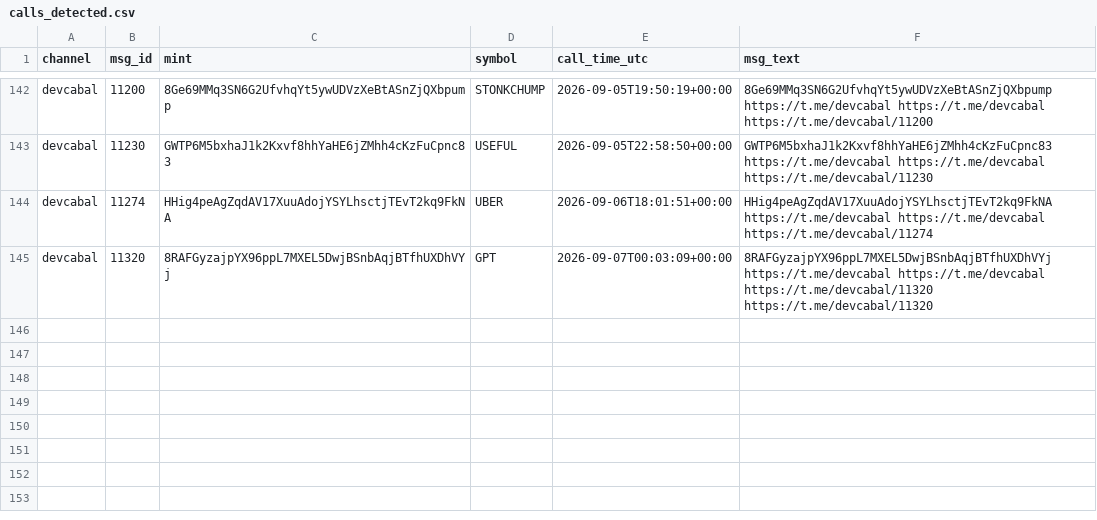
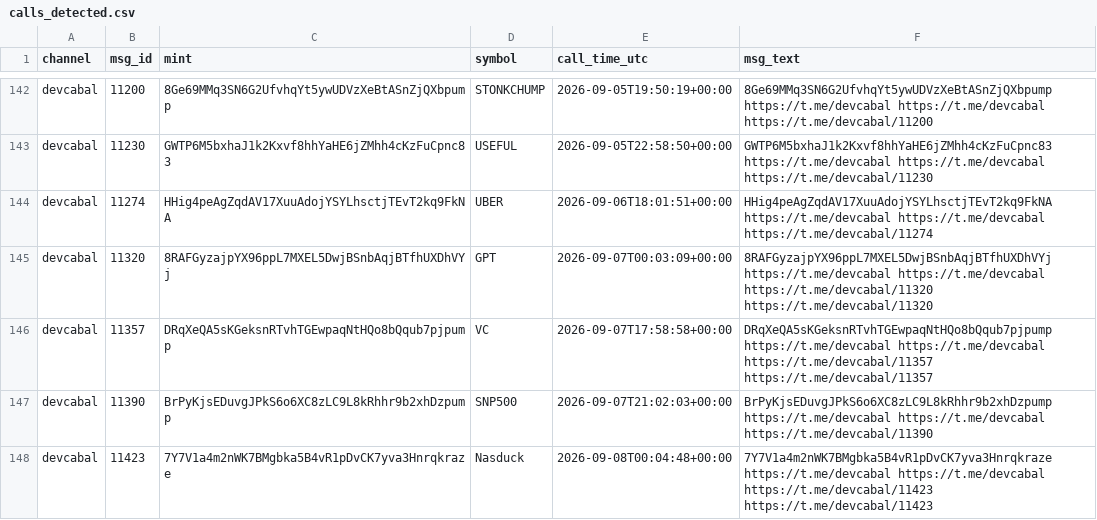
Before and after one commit to nikolan17/pumpfun-call-analyzer, a CSV file: calls_detected.csv, drawn as a sheet; only a part is shown, gaps mark what is left out.

```diff
--- a/calls_detected.csv
+++ b/calls_detected.csv
@@ -145 +145,4 @@ devcabal,11274,HHig4peAgZqdAV17XuuAdojYSYLhsctjTEvT2kq9FkNA,UBER,2026-09-06T18:0
 devcabal,11320,8RAFGyzajpYX96ppL7MXEL5DwjBSnbAqjBTfhUXDhVYj,GPT,2026-09-07T00:03:09+00:00,8RAFGyzajpYX96ppL7MXEL5DwjBSnbAqjBTfhUXDhVYj https://t.me/devcabal https://t.me/devcabal https://t.me/devcabal/11320 https://t.me/devcabal/11320
+devcabal,11357,DRqXeQA5sKGeksnRTvhTGEwpaqNtHQo8bQqub7pjpump,VC,2026-09-07T17:58:58+00:00,DRqXeQA5sKGeksnRTvhTGEwpaqNtHQo8bQqub7pjpump https://t.me/devcabal https://t.me/devcabal https://t.me/devcabal/11357 https://t.me/devcabal/11357
+devcabal,11390,BrPyKjsEDuvgJPkS6o6XC8zLC9L8kRhhr9b2xhDzpump,SNP500,2026-09-07T21:02:03+00:00,BrPyKjsEDuvgJPkS6o6XC8zLC9L8kRhhr9b2xhDzpump https://t.me/devcabal https://t.me/devcabal https://t.me/devcabal/11390
+devcabal,11423,7Y7V1a4m2nWK7BMgbka5B4vR1pDvCK7yva3Hnrqkraze,Nasduck,2026-09-08T00:04:48+00:00,7Y7V1a4m2nWK7BMgbka5B4vR1pDvCK7yva3Hnrqkraze https://t.me/devcabal https://t.me/devcabal https://t.me/devcabal/11423 https://t.me/devcabal/11423
```
Also changed, not shown: calls_analysis.csv, 1 other file.
